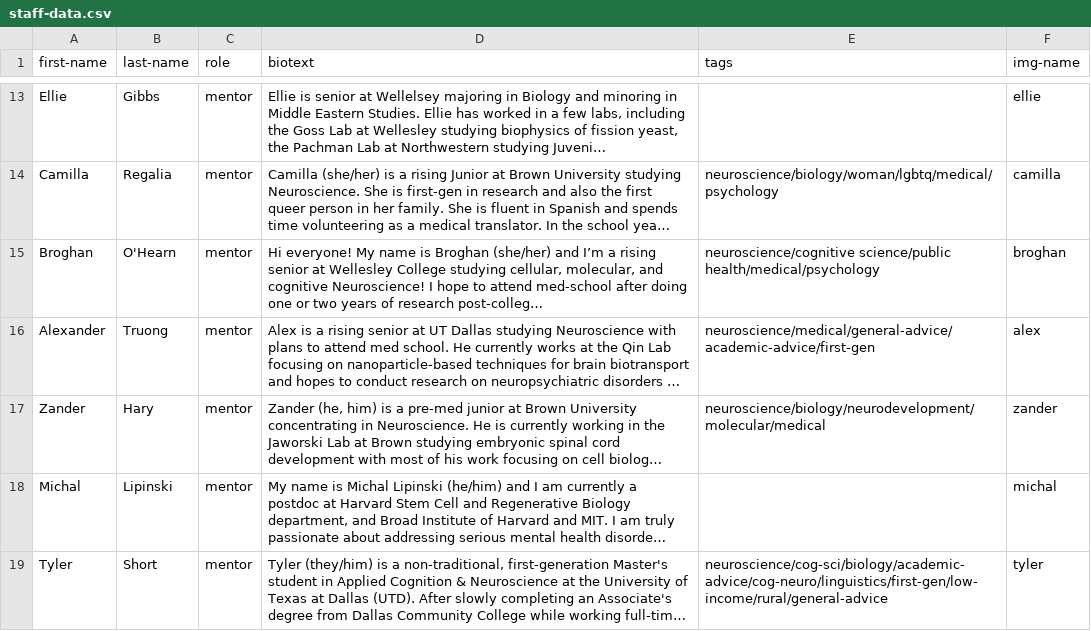
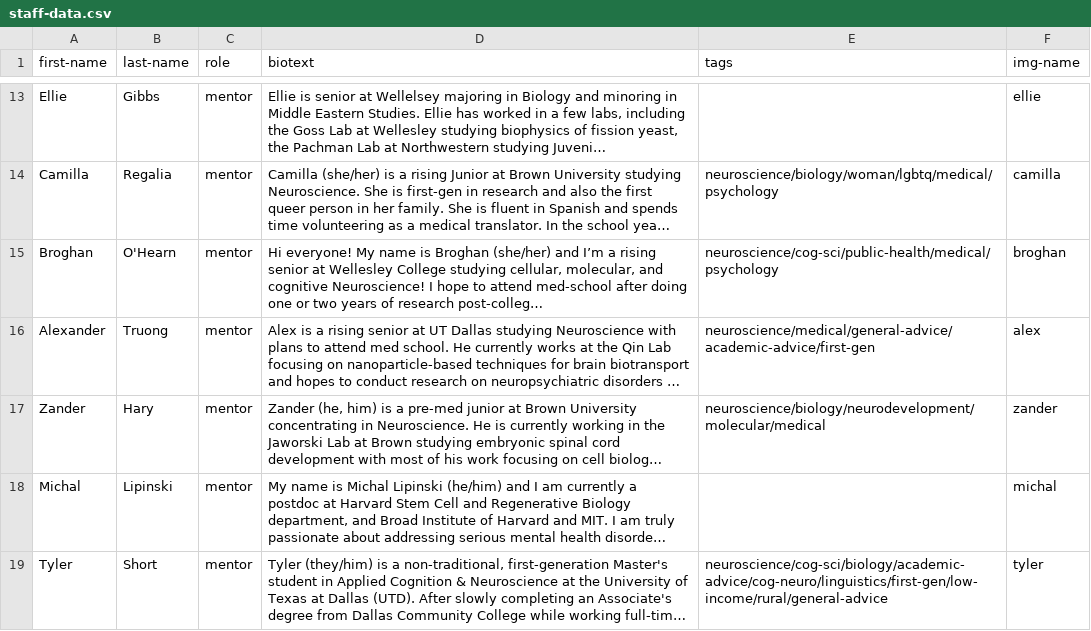
Before and after one commit to sci-MI/sci-MI.github.io, a CSV file: assets/data/staff-data.csv, drawn as a sheet; only a part is shown, gaps mark what is left out; long unchanged cells end in …; the diff names each change by its address in the sheet, - before the commit and + after, or states it on an @@ line.

```diff
--- a/assets/data/staff-data.csv
+++ b/assets/data/staff-data.csv
-E15 (tags): neuroscience/cognitive science/public health/medical/psychology
+E15 (tags): neuroscience/cog-sci/public-health/medical/psychology
```
Also changed, not shown: assets/data/available-tags.csv.
